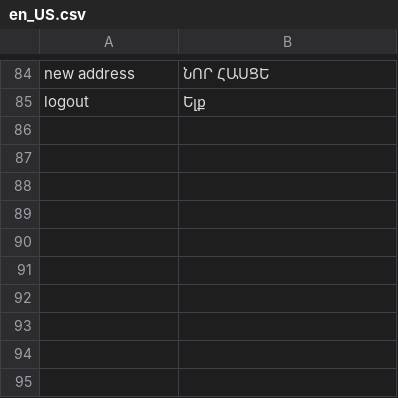
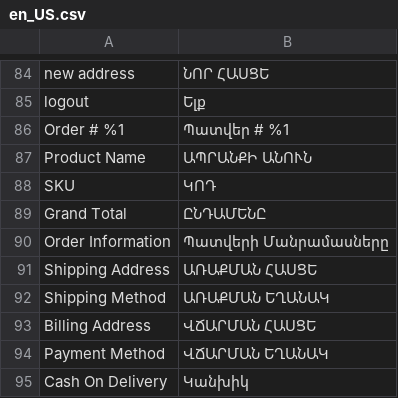
Before and after one commit to TrioAngel/magento-theme, a CSV file: app/design/frontend/Bigbox/theme/i18n/en_US.csv, drawn as a sheet; only a part is shown, gaps mark what is left out; the diff names each change by its address in the sheet, - before the commit and + after, or states it on an @@ line.

Commit message:
customer order view page design

```diff
--- a/app/design/frontend/Bigbox/theme/i18n/en_US.csv
+++ b/app/design/frontend/Bigbox/theme/i18n/en_US.csv
+row 86: Order # %1 | Պատվեր # %1
+row 87: Product Name | ԱՊՐԱՆՔԻ ԱՆՈՒՆ
+row 88: SKU | ԿՈԴ
+row 89: Grand Total | ԸՆԴԱՄԵՆԸ
+row 90: Order Information | Պատվերի Մանրամասները
+row 91: Shipping Address | ԱՌԱՔՄԱՆ ՀԱՍՑԵ
+row 92: Shipping Method | ԱՌԱՔՄԱՆ ԵՂԱՆԱԿ
+row 93: Billing Address | ՎՃԱՐՄԱՆ ՀԱՍՑԵ
+row 94: Payment Method | ՎՃԱՐՄԱՆ ԵՂԱՆԱԿ
+row 95: Cash On Delivery | Կանխիկ
```
Also changed, not shown: 5 other files.
